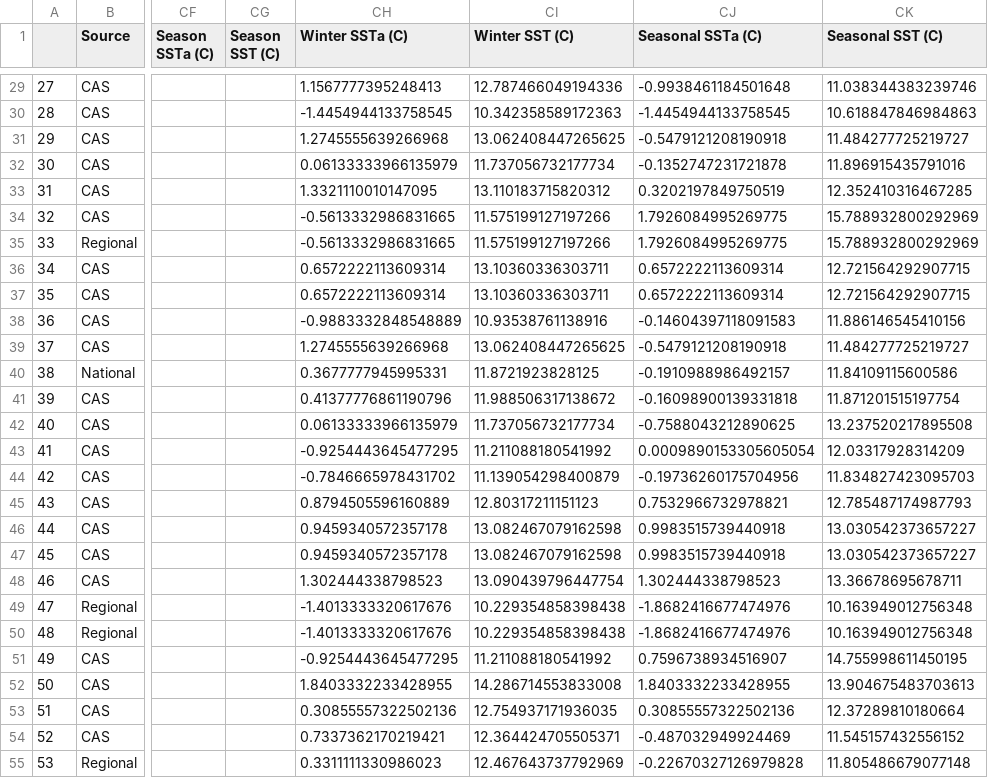
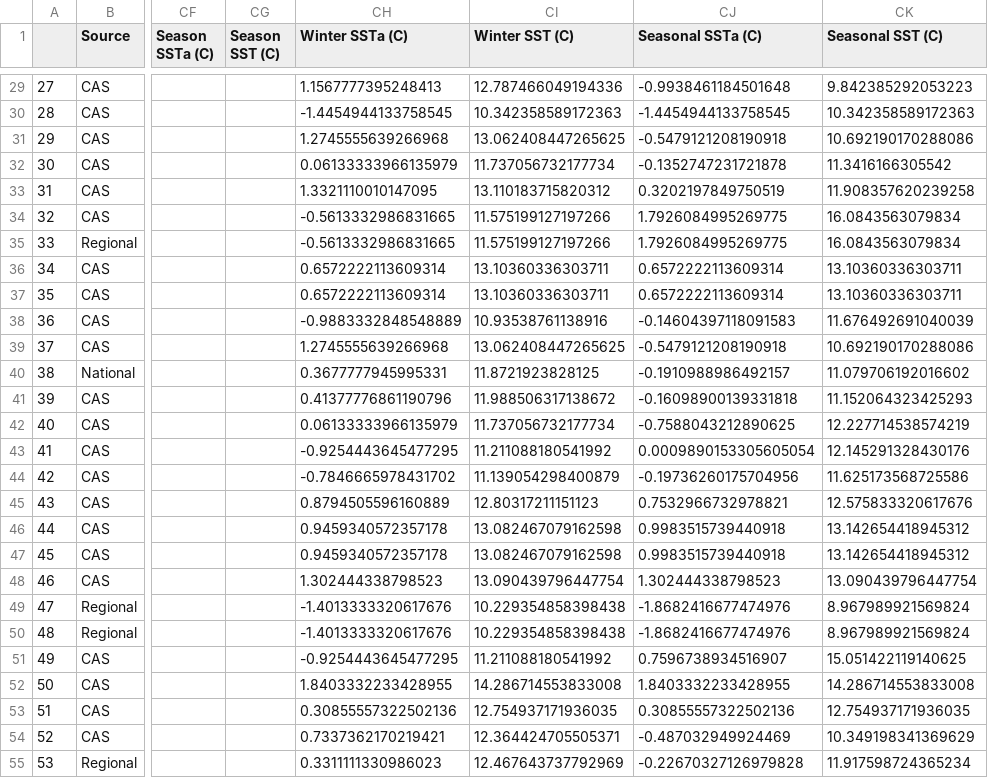
Before and after one commit to marisolgr/KateHigh_WhaleSST, a CSV file: stranding data collocated SST 29March2022.csv, drawn as a sheet; only a part is shown, gaps mark what is left out; the diff covers the shown part only; the diff names each change by its address in the sheet, - before the commit and + after, or states it on an @@ line.

```diff
--- a/stranding data collocated SST 29March2022.csv
+++ b/stranding data collocated SST 29March2022.csv
-CK29 (Seasonal SST (C)): 11.038344383239746
+CK29 (Seasonal SST (C)): 9.842385292053223
-CK30 (Seasonal SST (C)): 10.618847846984863
+CK30 (Seasonal SST (C)): 10.342358589172363
-CK31 (Seasonal SST (C)): 11.484277725219727
+CK31 (Seasonal SST (C)): 10.692190170288086
-CK32 (Seasonal SST (C)): 11.896915435791016
+CK32 (Seasonal SST (C)): 11.3416166305542
-CK33 (Seasonal SST (C)): 12.352410316467285
+CK33 (Seasonal SST (C)): 11.908357620239258
-CK34:CK35 (Seasonal SST (C)): 15.788932800292969
+CK34:CK35 (Seasonal SST (C)): 16.0843563079834
-CK36:CK37 (Seasonal SST (C)): 12.721564292907715
+CK36:CK37 (Seasonal SST (C)): 13.10360336303711
-CK38 (Seasonal SST (C)): 11.886146545410156
+CK38 (Seasonal SST (C)): 11.676492691040039
-CK39 (Seasonal SST (C)): 11.484277725219727
+CK39 (Seasonal SST (C)): 10.692190170288086
-CK40 (Seasonal SST (C)): 11.84109115600586
+CK40 (Seasonal SST (C)): 11.079706192016602
-CK41 (Seasonal SST (C)): 11.871201515197754
+CK41 (Seasonal SST (C)): 11.152064323425293
-CK42 (Seasonal SST (C)): 13.237520217895508
+CK42 (Seasonal SST (C)): 12.227714538574219
-CK43 (Seasonal SST (C)): 12.03317928314209
+CK43 (Seasonal SST (C)): 12.145291328430176
-CK44 (Seasonal SST (C)): 11.834827423095703
+CK44 (Seasonal SST (C)): 11.625173568725586
-CK45 (Seasonal SST (C)): 12.785487174987793
+CK45 (Seasonal SST (C)): 12.575833320617676
-CK46:CK47 (Seasonal SST (C)): 13.030542373657227
+CK46:CK47 (Seasonal SST (C)): 13.142654418945312
-CK48 (Seasonal SST (C)): 13.36678695678711
+CK48 (Seasonal SST (C)): 13.090439796447754
-CK49:CK50 (Seasonal SST (C)): 10.163949012756348
+CK49:CK50 (Seasonal SST (C)): 8.967989921569824
-CK51 (Seasonal SST (C)): 14.755998611450195
+CK51 (Seasonal SST (C)): 15.051422119140625
-CK52 (Seasonal SST (C)): 13.904675483703613
+CK52 (Seasonal SST (C)): 14.286714553833008
-CK53 (Seasonal SST (C)): 12.37289810180664
+CK53 (Seasonal SST (C)): 12.754937171936035
-CK54 (Seasonal SST (C)): 11.545157432556152
+CK54 (Seasonal SST (C)): 10.349198341369629
-CK55 (Seasonal SST (C)): 11.805486679077148
+CK55 (Seasonal SST (C)): 11.917598724365234
```
Also changed, not shown: 36 edited cells elsewhere in this file, 1 other file.
